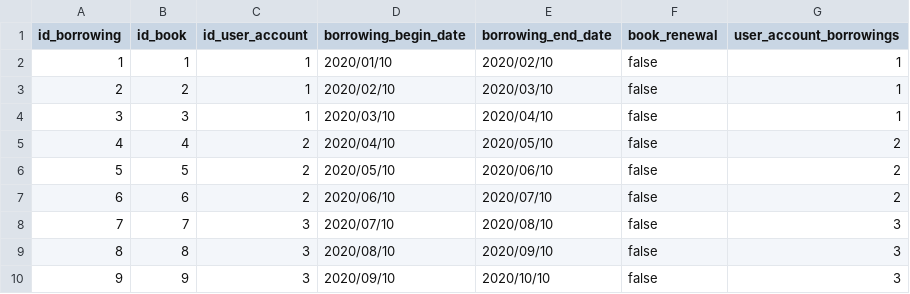
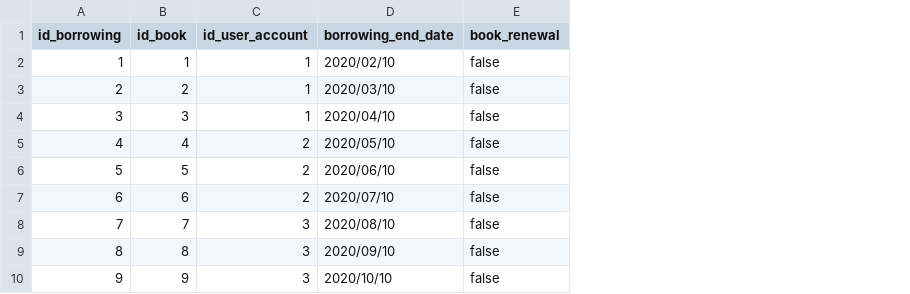
Before and after one commit to RicoBSJ/Spring_Batch, a CSV file: src/main/resources/data.csv, drawn as a sheet; the diff names each change by its address in the sheet, - before the commit and + after, or states it on an @@ line.

```diff
--- a/src/main/resources/data.csv
+++ b/src/main/resources/data.csv
-column D (borrowing_begin_date), rows 2-10: 2020/01/10 | 2020/02/10 | 2020/03/10 | 2020/04/10 | 2020/05/10 | 2020/06/10 | 2020/07/10 | 2020/08/10 | 2020/09/10
-column G (user_account_borrowings), rows 2-10: 1 | 1 | 1 | 2 | 2 | 2 | 3 | 3 | 3
```
Also changed, not shown: 5 other files.
